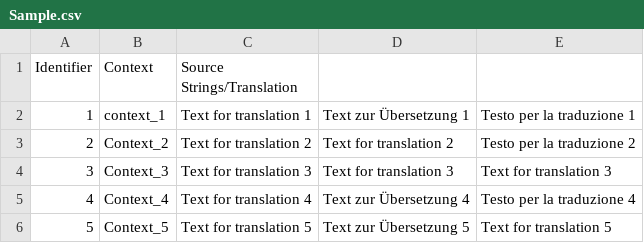
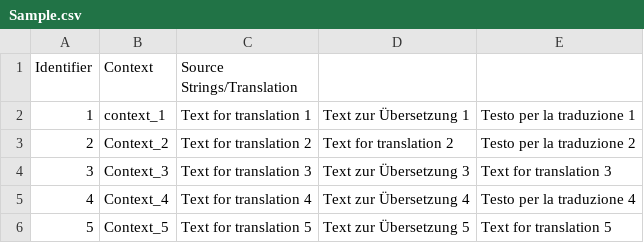
Before and after one commit to RuslanCrowdin/new-olga-s-repo, a CSV file: translations/de/Sample.csv, drawn as a sheet.

Commit message:
New translations Sample.csv (German)

```diff
--- a/translations/de/Sample.csv
+++ b/translations/de/Sample.csv
@@ -3,3 +3,3 @@
 "2","Context_2","Text for translation 2","Text for translation 2","Testo per la traduzione 2"
-"3","Context_3","Text for translation 3","Text for translation 3","Text for translation 3"
+"3","Context_3","Text for translation 3","Text zur Übersetzung 3","Text for translation 3"
 "4","Context_4","Text for translation 4","Text zur Übersetzung 4","Testo per la traduzione 4"
```
